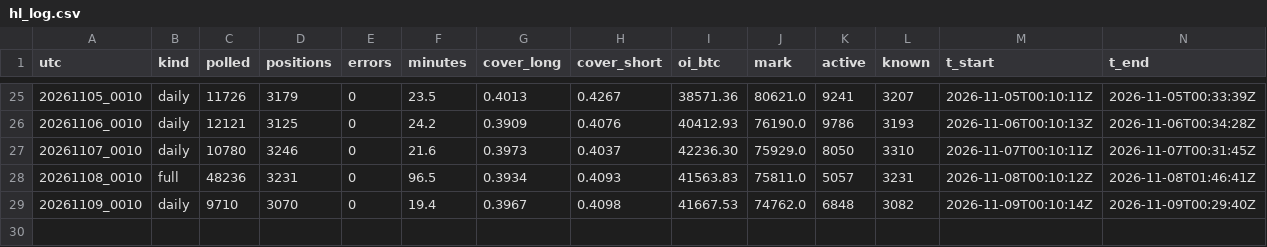
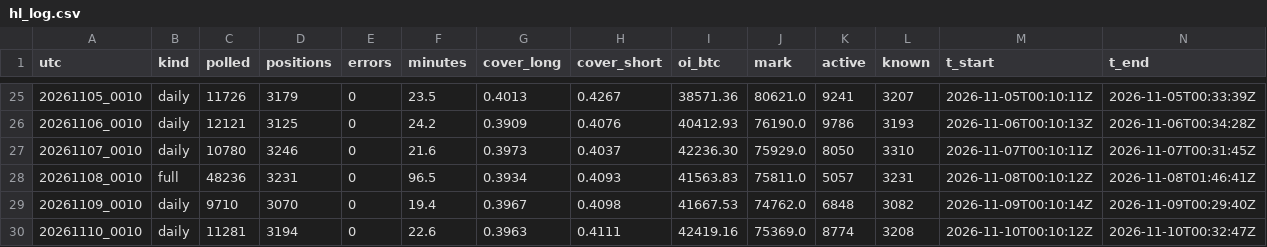
Before and after one commit to hinzorlov-web/btc-hl-collector, a CSV file: data/hl_log.csv, drawn as a sheet; only a part is shown, gaps mark what is left out.

```diff
--- a/data/hl_log.csv
+++ b/data/hl_log.csv
@@ -29 +29,2 @@ utc,kind,polled,positions,errors,minutes,cover_long,cover_short,oi_btc,mark,acti
 20261109_0010,daily,9710,3070,0,19.4,0.3967,0.4098,41667.53,74762.0,6848,3082,2026-11-09T00:10:14Z,2026-11-09T00:29:40Z
+20261110_0010,daily,11281,3194,0,22.6,0.3963,0.4111,42419.16,75369.0,8774,3208,2026-11-10T00:10:12Z,2026-11-10T00:32:47Z
```
Also changed, not shown: data/pillar3_daily.csv, 2 other files.
